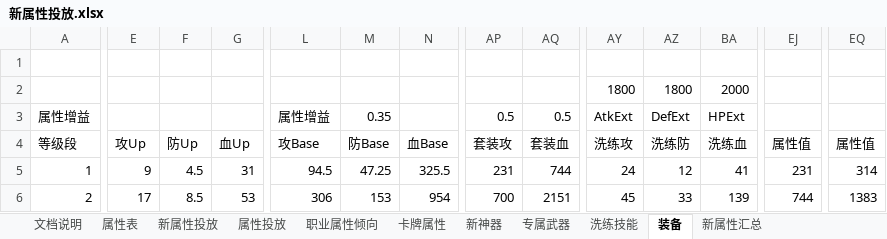
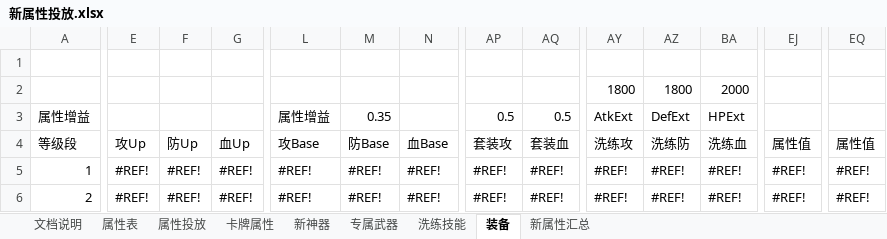
Before and after one commit to hataksumo/DesignerDoc, an Excel workbook: 策划案/镇魂街/新属性投放.xlsx, sheet 装备, drawn as a sheet; only a part is shown, gaps mark what is left out; values as stored, in another font and other column widths than the file's, no cell formats; the diff covers the shown part only; the diff names each change by its address in the sheet, - before the commit and + after, or states it on an @@ line.

```diff
--- a/策划案/镇魂街/新属性投放.xlsx (sheet 装备)
+++ b/策划案/镇魂街/新属性投放.xlsx (sheet 装备)
-sheet tab: 新属性投放
-sheet tab: 职业属性倾向
-E5: 9
+E5: #REF!
-F5: 4.5
+F5: #REF!
-G5: 31
+G5: #REF!
-L5: 94.5
+L5: #REF!
-M5: 47.25
+M5: #REF!
-N5: 325.5
+N5: #REF!
-AP5: 231
+AP5: #REF!
-AQ5: 744
+AQ5: #REF!
-AY5: 24
+AY5: #REF!
-AZ5: 12
+AZ5: #REF!
-BA5: 41
+BA5: #REF!
-EJ5: 231
+EJ5: #REF!
-EQ5: 314
+EQ5: #REF!
-E6: 17
+E6: #REF!
-F6: 8.5
+F6: #REF!
-G6: 53
+G6: #REF!
-L6: 306
+L6: #REF!
-M6: 153
+M6: #REF!
-N6: 954
+N6: #REF!
-AP6: 700
+AP6: #REF!
-AQ6: 2151
+AQ6: #REF!
-AY6: 45
+AY6: #REF!
-AZ6: 33
+AZ6: #REF!
-BA6: 139
+BA6: #REF!
-EJ6: 744
+EJ6: #REF!
-EQ6: 1383
+EQ6: #REF!
```
Also changed, not shown: 230 edited cells elsewhere in this sheet, sheet 卡牌属性, sheet 新属性汇总, sheet 属性投放, sheet 专属武器, sheet 新神器, cell formats, formulas that keep their value, charts or pictures, 1 other file.
